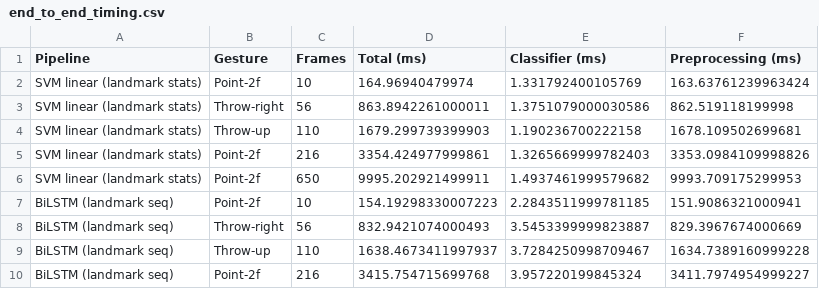
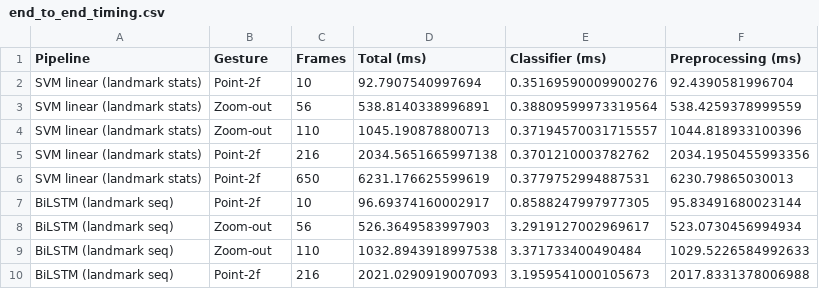
Before and after one commit to lanamatic/video-hand-gesture-recognition, a CSV file: results/end_to_end_timing.csv, drawn as a sheet; only a part is shown; the diff covers the shown part only.

```diff
--- a/results/end_to_end_timing.csv
+++ b/results/end_to_end_timing.csv
@@ -1,10 +1,10 @@
 Pipeline,Gesture,Frames,Total (ms),Classifier (ms),Preprocessing (ms)
-SVM linear (landmark stats),Point-2f,10,164.96940479974,1.331792400105769,163.63761239963424
-SVM linear (landmark stats),Throw-right,56,863.8942261000011,1.3751079000030586,862.519118199998
-SVM linear (landmark stats),Throw-up,110,1679.299739399903,1.190236700222158,1678.109502699681
-SVM linear (landmark stats),Point-2f,216,3354.424977999861,1.3265669999782403,3353.0984109998826
-SVM linear (landmark stats),Point-2f,650,9995.202921499911,1.4937461999579682,9993.709175299953
-BiLSTM (landmark seq),Point-2f,10,154.19298330007223,2.2843511999781185,151.9086321000941
-BiLSTM (landmark seq),Throw-right,56,832.9421074000493,3.5453399999823887,829.3967674000669
-BiLSTM (landmark seq),Throw-up,110,1638.4673411997937,3.7284250998709467,1634.7389160999228
-BiLSTM (landmark seq),Point-2f,216,3415.754715699768,3.957220199845324,3411.7974954999227
+SVM linear (landmark stats),Point-2f,10,92.7907540997694,0.35169590009900276,92.4390581996704
+SVM linear (landmark stats),Zoom-out,56,538.8140338996891,0.38809599973319564,538.4259378999559
+SVM linear (landmark stats),Zoom-out,110,1045.190878800713,0.37194570031715557,1044.818933100396
+SVM linear (landmark stats),Point-2f,216,2034.5651665997138,0.3701210003782762,2034.1950455993356
+SVM linear (landmark stats),Point-2f,650,6231.176625599619,0.3779752994887531,6230.79865030013
+BiLSTM (landmark seq),Point-2f,10,96.69374160002917,0.8588247997977305,95.83491680023144
+BiLSTM (landmark seq),Zoom-out,56,526.3649583997903,3.2919127002969617,523.0730456994934
+BiLSTM (landmark seq),Zoom-out,110,1032.8943918997538,3.371733400490484,1029.5226584992633
+BiLSTM (landmark seq),Point-2f,216,2021.0290919007093,3.1959541000105673,2017.8331378006988
```
Also changed, not shown: 20 edited cells elsewhere in this file, results/final_comparison.csv, 27 other files.
